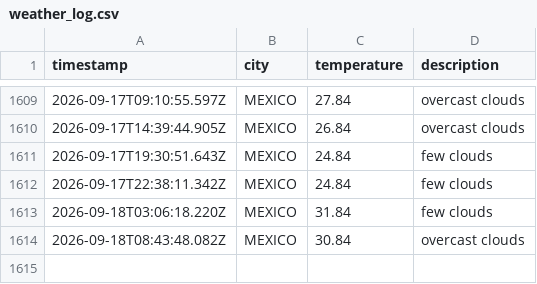
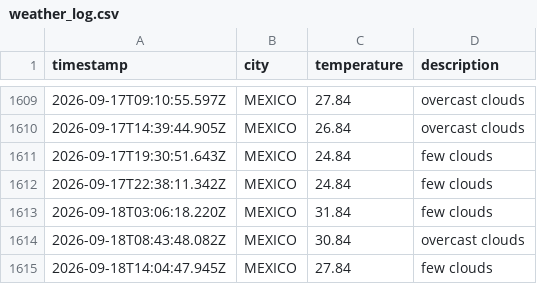
Before and after one commit to Tanjya/weatherAppJS, a CSV file: data/weather_log.csv, drawn as a sheet; only a part is shown, gaps mark what is left out.

```diff
--- a/data/weather_log.csv
+++ b/data/weather_log.csv
@@ -1614 +1614,2 @@ timestamp,city,temperature,description
 2026-09-18T08:43:48.082Z,MEXICO,30.84,overcast clouds
+2026-09-18T14:04:47.945Z,MEXICO,27.84,few clouds
```
Also changed, not shown: 1 other file.
